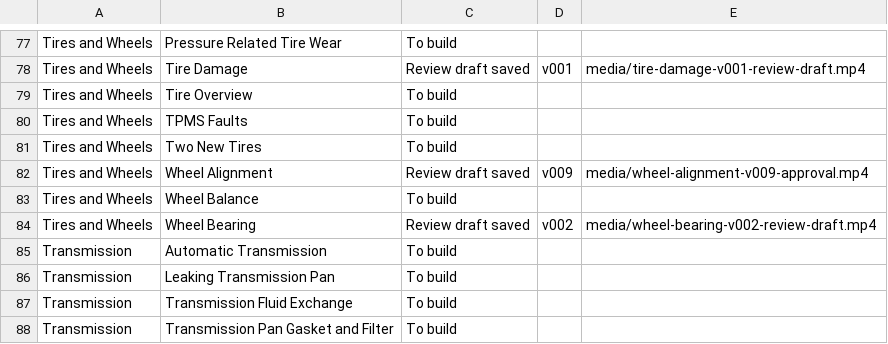
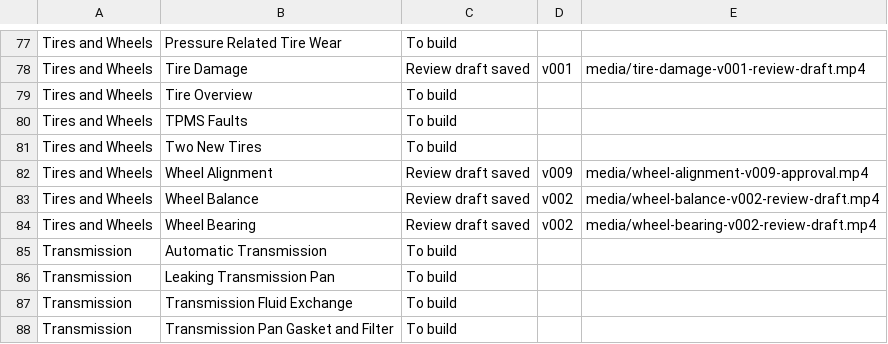
Before and after one commit to thomasuzda/tsmg-repair-videos, a CSV file: docs/Explainer-Build-List.csv, drawn as a sheet; only a part is shown, gaps mark what is left out.

Commit message:
Add corrected Wheel Balance v002 review draft

```diff
--- a/docs/Explainer-Build-List.csv
+++ b/docs/Explainer-Build-List.csv
@@ -82,3 +82,3 @@ Tires and Wheels,Two New Tires,To build,,
 Tires and Wheels,Wheel Alignment,Review draft saved,v009,media/wheel-alignment-v009-approval.mp4
-Tires and Wheels,Wheel Balance,To build,,
+Tires and Wheels,Wheel Balance,Review draft saved,v002,media/wheel-balance-v002-review-draft.mp4
 Tires and Wheels,Wheel Bearing,Review draft saved,v002,media/wheel-bearing-v002-review-draft.mp4
```
Also changed, not shown: 5 other files.
